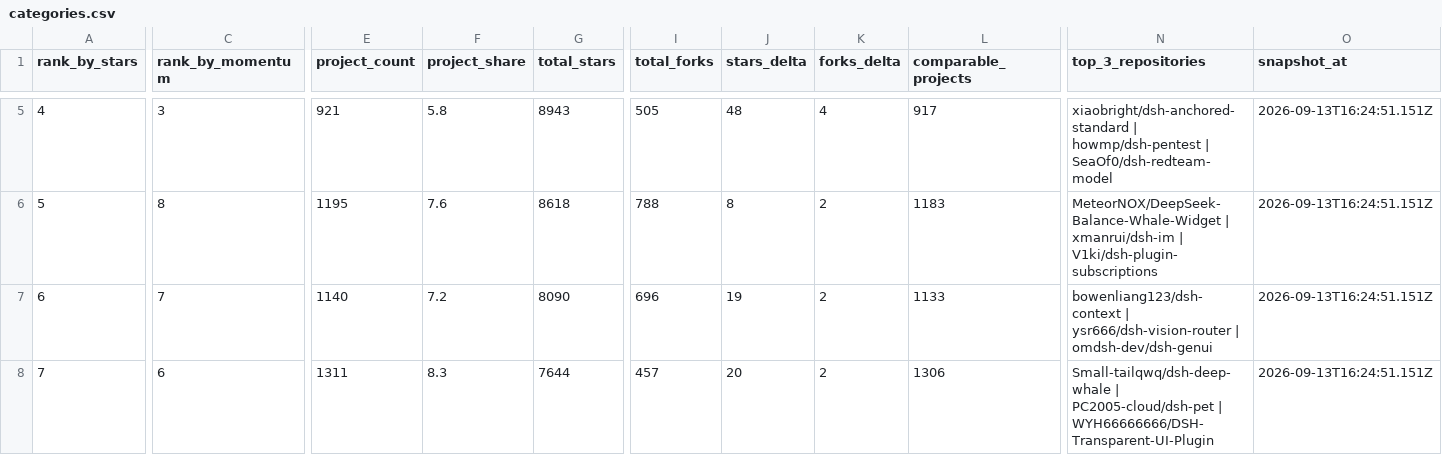
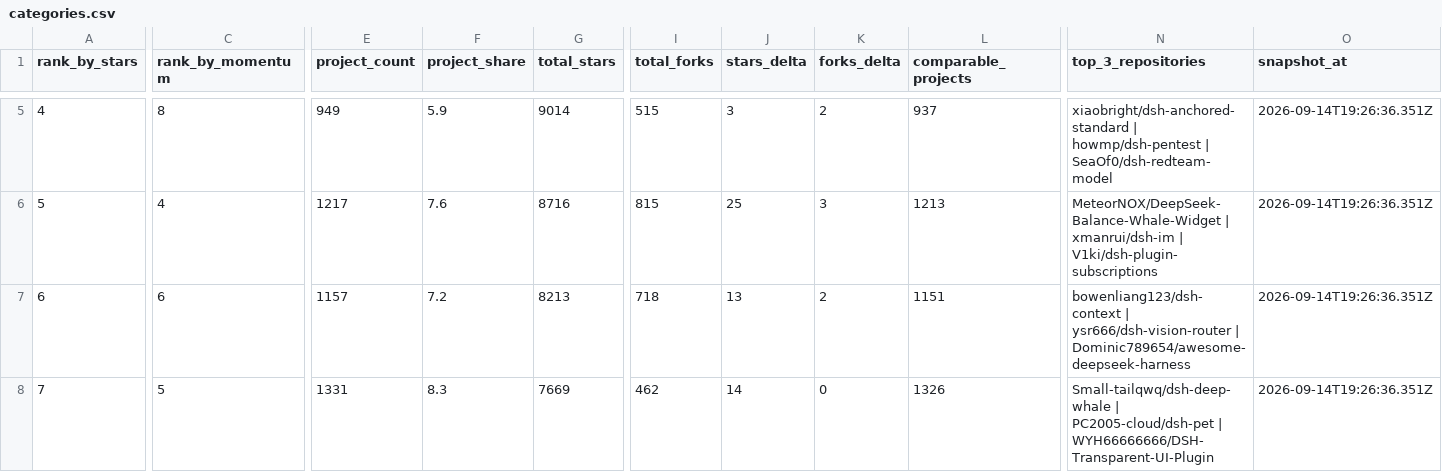
Before and after one commit to aaaaaaa-feng/deepseek-harness-ecosystem-radar, a CSV file: data/categories.csv, drawn as a sheet; only a part is shown, gaps mark what is left out; the diff covers the shown part only; the diff names each change by its address in the sheet, - before the commit and + after, or states it on an @@ line.

```diff
--- a/data/categories.csv
+++ b/data/categories.csv
-C5 (rank_by_momentum): 3
+C5 (rank_by_momentum): 8
-E5 (project_count): 921
+E5 (project_count): 949
-F5 (project_share): 5.8
+F5 (project_share): 5.9
-G5 (total_stars): 8943
+G5 (total_stars): 9014
-I5 (total_forks): 505
+I5 (total_forks): 515
-J5 (stars_delta): 48
+J5 (stars_delta): 3
-K5 (forks_delta): 4
+K5 (forks_delta): 2
-L5 (comparable_projects): 917
+L5 (comparable_projects): 937
-O5:O8 (snapshot_at): 2026-09-13T16:24:51.151Z
+O5:O8 (snapshot_at): 2026-09-14T19:26:36.351Z
-C6 (rank_by_momentum): 8
+C6 (rank_by_momentum): 4
-E6 (project_count): 1195
+E6 (project_count): 1217
-G6 (total_stars): 8618
+G6 (total_stars): 8716
-I6 (total_forks): 788
+I6 (total_forks): 815
-J6 (stars_delta): 8
+J6 (stars_delta): 25
-K6 (forks_delta): 2
+K6 (forks_delta): 3
-L6 (comparable_projects): 1183
+L6 (comparable_projects): 1213
-C7 (rank_by_momentum): 7
+C7 (rank_by_momentum): 6
-E7 (project_count): 1140
+E7 (project_count): 1157
-G7 (total_stars): 8090
+G7 (total_stars): 8213
-I7 (total_forks): 696
+I7 (total_forks): 718
-J7 (stars_delta): 19
+J7 (stars_delta): 13
-L7 (comparable_projects): 1133
+L7 (comparable_projects): 1151
-N7 (top_3_repositories): …ysr666/dsh-vision-router | omdsh-dev/dsh-genui
+N7 (top_3_repositories): …ysr666/dsh-vision-router | Dominic789654/awesome-deepseek-harness
-C8 (rank_by_momentum): 6
+C8 (rank_by_momentum): 5
-E8 (project_count): 1311
+E8 (project_count): 1331
-G8 (total_stars): 7644
+G8 (total_stars): 7669
-I8 (total_forks): 457
+I8 (total_forks): 462
-J8 (stars_delta): 20
+J8 (stars_delta): 14
-K8 (forks_delta): 2
+K8 (forks_delta): 0
-L8 (comparable_projects): 1306
+L8 (comparable_projects): 1326
```
Also changed, not shown: 45 edited cells elsewhere in this file, 21 other files.
